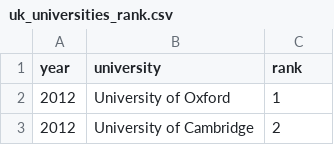
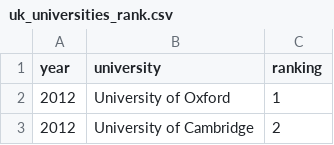
Before and after one commit to xlam0004/Data-Visualisation-2, a CSV file: data/uk_universities_rank.csv, drawn as a sheet; only a part is shown.

Commit message:
Update uk_universities_rank.csv

```diff
--- a/data/uk_universities_rank.csv
+++ b/data/uk_universities_rank.csv
@@ -1,2 +1,2 @@
-year,university,rank
+year,university,ranking
 2012,University of Oxford,1
```
